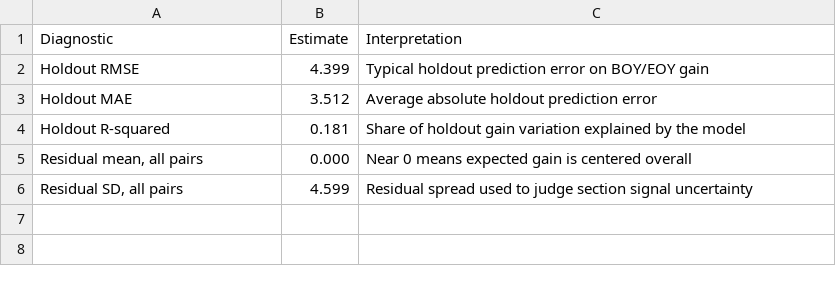
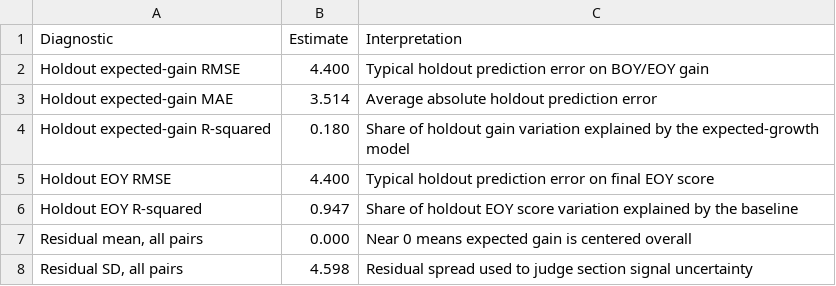
Before and after one commit to grant-mccurdy/statistical-risk-modeling-r, a CSV file: reports/growth_diagnostics.csv, drawn as a sheet.

```diff
--- a/reports/growth_diagnostics.csv
+++ b/reports/growth_diagnostics.csv
@@ -1,6 +1,8 @@
 "Diagnostic","Estimate","Interpretation"
-"Holdout RMSE","4.399","Typical holdout prediction error on BOY/EOY gain"
-"Holdout MAE","3.512","Average absolute holdout prediction error"
-"Holdout R-squared","0.181","Share of holdout gain variation explained by the model"
+"Holdout expected-gain RMSE","4.400","Typical holdout prediction error on BOY/EOY gain"
+"Holdout expected-gain MAE","3.514","Average absolute holdout prediction error"
+"Holdout expected-gain R-squared","0.180","Share of holdout gain variation explained by the expected-growth model"
+"Holdout EOY RMSE","4.400","Typical holdout prediction error on final EOY score"
+"Holdout EOY R-squared","0.947","Share of holdout EOY score variation explained by the baseline"
 "Residual mean, all pairs","0.000","Near 0 means expected gain is centered overall"
-"Residual SD, all pairs","4.599","Residual spread used to judge section signal uncertainty"
+"Residual SD, all pairs","4.598","Residual spread used to judge section signal uncertainty"
```
Also changed, not shown: reports/growth_final_metrics.csv, reports/growth_model_comparison.csv, 26 other files.
